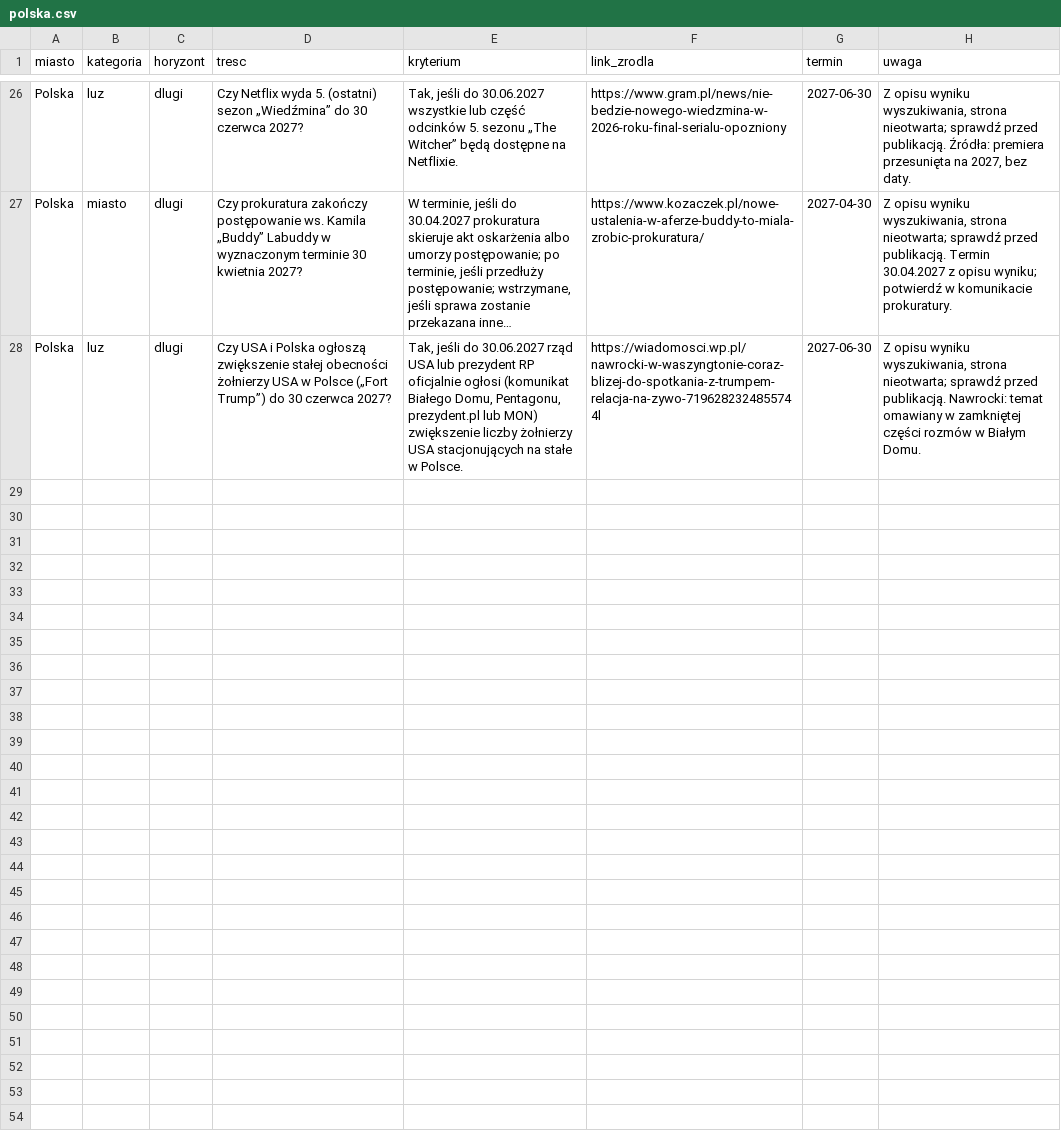
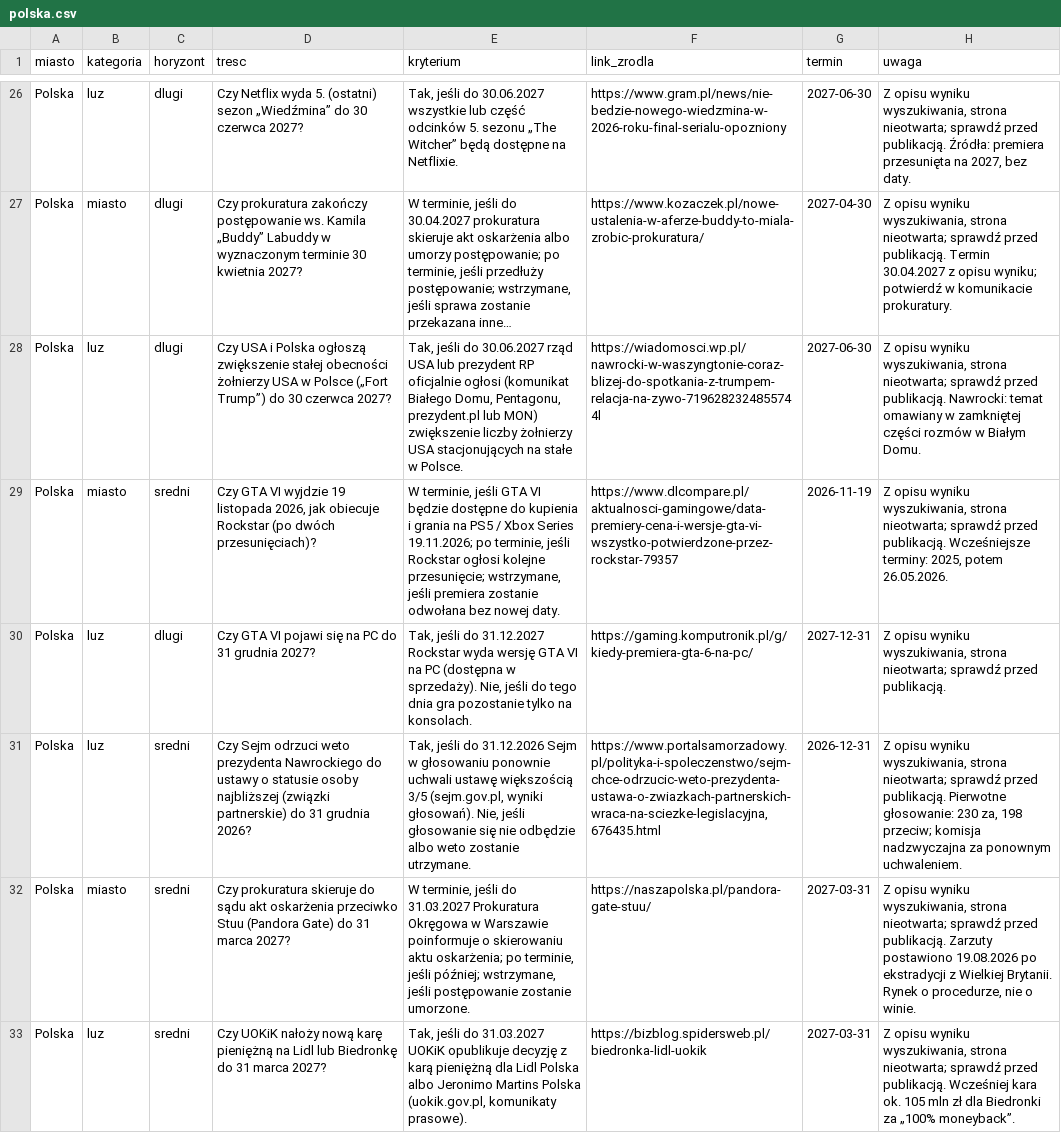
Before and after one commit to Ksaniclaude/smartcity-hackyeah-2026, a CSV file: data/miasta/polska.csv, drawn as a sheet; only a part is shown, gaps mark what is left out; long unchanged cells end in …; the diff covers the shown part only; the diff names each change by its address in the sheet, - before the commit and + after, or states it on an @@ line.

```diff
--- a/data/miasta/polska.csv
+++ b/data/miasta/polska.csv
+row 29: Polska | miasto | sredni | Czy GTA VI wyjdzie 19 listopada 2026, jak obiecuje Rockstar (po dwóch przesunięciach)? | W terminie, jeśli GTA VI będzie dostępne do kupienia i grania na PS5 / Xbox Series 19.11.2026; po terminie, jeśli Rockstar ogłosi kolejne przesunięcie; wstrzymane, jeśli premiera zostanie odwołana bez nowej daty. | https://www.dlcompare.pl/aktualnosci-gamingowe/data-premiery-cena-i-wersje-gta-vi-wszystko-potwierdzone-przez-rockstar-79357 | 2026-11-19 | Z opisu wyniku wyszukiwania, strona nieotwarta; sprawdź przed publikacją. Wcześniejsze terminy: 2025, potem 26.05.2026.
+row 30: Polska | luz | dlugi | Czy GTA VI pojawi się na PC do 31 grudnia 2027? | Tak, jeśli do 31.12.2027 Rockstar wyda wersję GTA VI na PC (dostępna w sprzedaży). Nie, jeśli do tego dnia gra pozostanie tylko na konsolach. | https://gaming.komputronik.pl/g/kiedy-premiera-gta-6-na-pc/ | 2027-12-31 | Z opisu wyniku wyszukiwania, strona nieotwarta; sprawdź przed publikacją.
+row 31: Polska | luz | sredni | Czy Sejm odrzuci weto prezydenta Nawrockiego do ustawy o statusie osoby najbliższej (związki partnerskie) do 31 grudnia 2026? | Tak, jeśli do 31.12.2026 Sejm w głosowaniu ponownie uchwali ustawę większością 3/5 (sejm.gov.pl, wyniki głosowań). Nie, jeśli głosowanie się nie odbędzie albo weto zostanie utrzymane. | https://www.portalsamorzadowy.pl/polityka-i-spoleczenstwo/sejm-chce-odrzucic-weto-prezydenta-ustawa-o-zwiazkach-partnerskich-wraca-na-sciezke-legislacyjna,676435.html | 2026-12-31 | Z opisu wyniku wyszukiwania, strona nieotwarta; sprawdź przed publikacją. Pierwotne głosowanie: 230 za, 198 przeciw; komisja nadzwyczajna za ponownym uchwaleniem.
+row 32: Polska | miasto | sredni | Czy prokuratura skieruje do sądu akt oskarżenia przeciwko Stuu (Pandora Gate) do 31 marca 2027? | W terminie, jeśli do 31.03.2027 Prokuratura Okręgowa w Warszawie poinformuje o skierowaniu aktu oskarżenia; po terminie, jeśli później; wstrzymane, jeśli postępowanie zostanie umorzone. | https://naszapolska.pl/pandora-gate-stuu/ | 2027-03-31 | Z opisu wyniku wyszukiwania, strona nieotwarta; sprawdź przed publikacją. Zarzuty postawiono 19.08.2026 po ekstradycji z Wielkiej Brytanii. Rynek o procedurze, nie o winie.
+row 33: Polska | luz | sredni | Czy UOKiK nałoży nową karę pieniężną na Lidl lub Biedronkę do 31 marca 2027? | Tak, jeśli do 31.03.2027 UOKiK opublikuje decyzję z karą pieniężną dla Lidl Polska albo Jeronimo Martins Polska (uokik.gov.pl, komunikaty prasowe). | https://bizblog.spidersweb.pl/biedronka-lidl-uokik | 2027-03-31 | Z opisu wyniku wyszukiwania, strona nieotwarta; sprawdź przed publikacją. Wcześniej kara ok. 105 mln zł dla Biedronki za „100% moneyback”.
```
Also changed, not shown: 4 added rows elsewhere in this file, data/miasta/wszystkie.csv.
